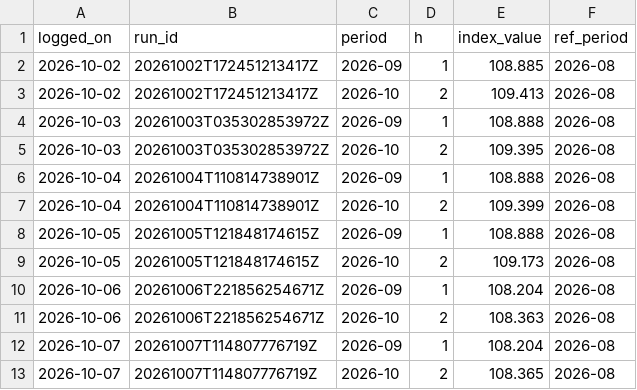
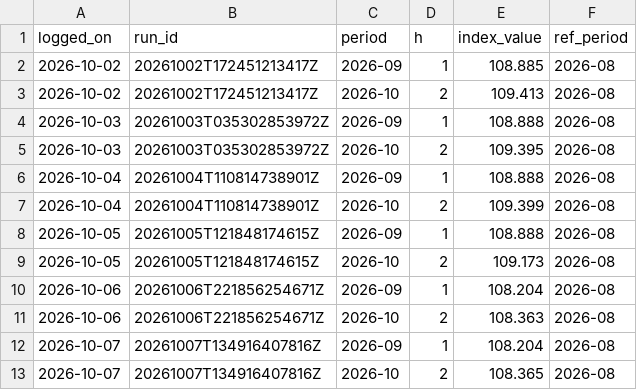
Before and after one commit to Nityahapani/rpi, a CSV file: data/nowcast_vintages.csv, drawn as a sheet.

```diff
--- a/data/nowcast_vintages.csv
+++ b/data/nowcast_vintages.csv
@@ -11,3 +11,3 @@ logged_on,run_id,period,h,index_value,ref_period
 2026-10-06,20261006T221856254671Z,2026-10,2,108.363,2026-08
-2026-10-07,20261007T114807776719Z,2026-09,1,108.204,2026-08
-2026-10-07,20261007T114807776719Z,2026-10,2,108.365,2026-08
+2026-10-07,20261007T134916407816Z,2026-09,1,108.204,2026-08
+2026-10-07,20261007T134916407816Z,2026-10,2,108.365,2026-08
```
Also changed, not shown: 8 other files.
